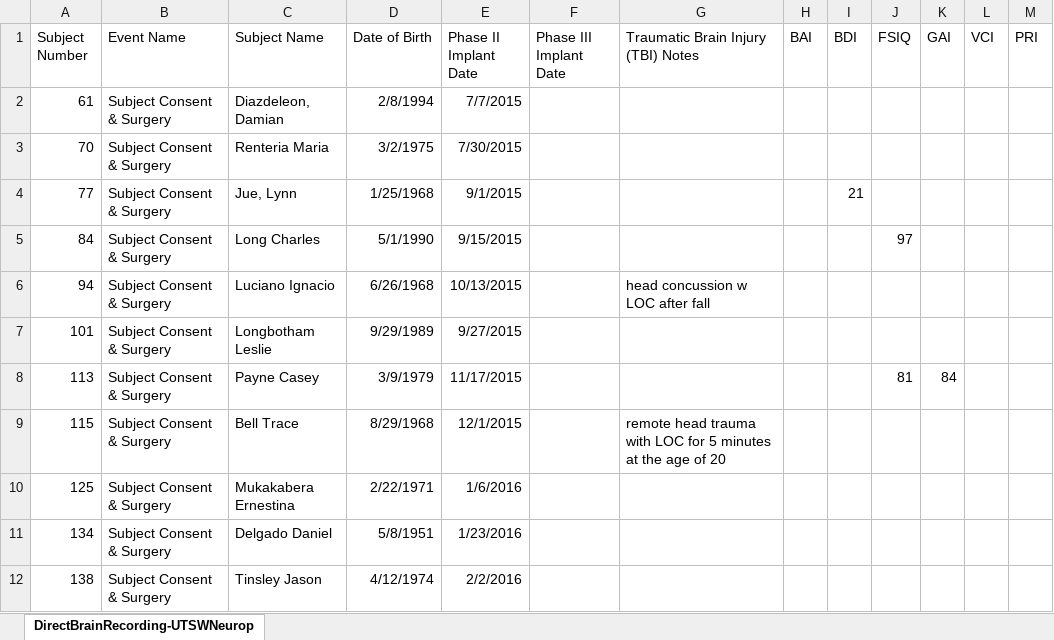
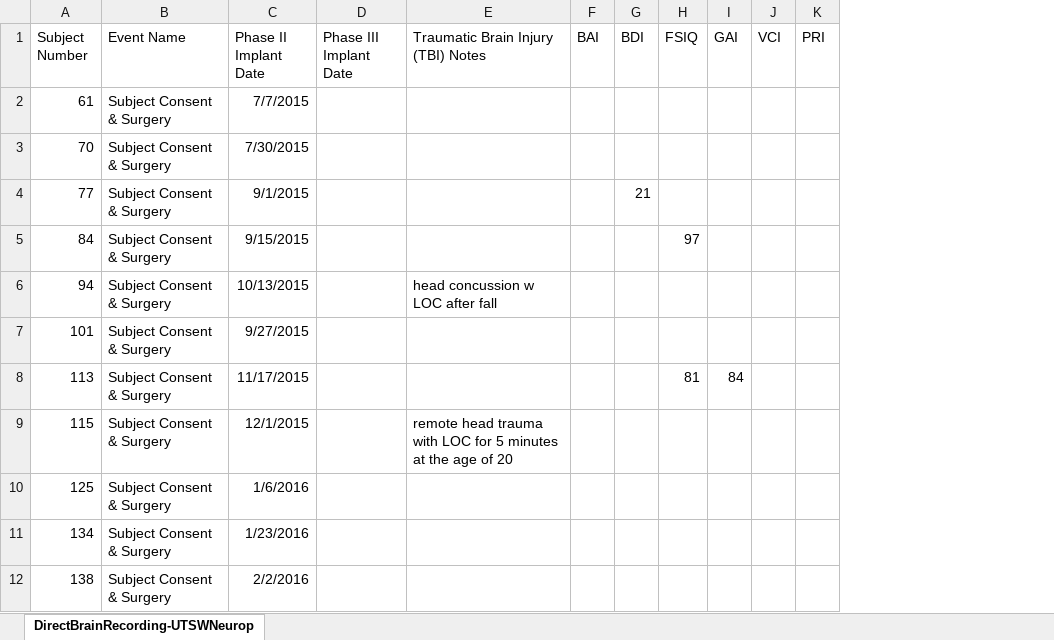
Before and after one commit to NoaHerz/Mental_health, an Excel workbook: UTSW_neuropsych.xlsx, sheet DirectBrainRecording-UTSWNeurop, drawn as a sheet; only a part is shown; values as stored, in another font and other column widths than the file's, no borders; the diff names each change by its address in the sheet, - before the commit and + after, or states it on an @@ line.

Commit message:
Anonymize spreadsheets and update data

```diff
--- a/UTSW_neuropsych.xlsx (sheet DirectBrainRecording-UTSWNeurop)
+++ b/UTSW_neuropsych.xlsx (sheet DirectBrainRecording-UTSWNeurop)
-column C (Subject Name), rows 2-12: Diazdeleon, Damian | Renteria Maria | Jue, Lynn | Long Charles | Luciano Ignacio | Longbotham Leslie | Payne Casey | Bell Trace | Mukakabera Ernestina | Delgado Daniel | Tinsley Jason
-column D (Date of Birth), rows 2-12: 2/8/1994 | 3/2/1975 | 1/25/1968 | 5/1/1990 | 6/26/1968 | 9/29/1989 | 3/9/1979 | 8/29/1968 | 2/22/1971 | 5/8/1951 | 4/12/1974
```
Also changed, not shown: Dartmouth_neuropsych.xlsx, Jefferson_neuropsych.xlsx, 8 other files.
